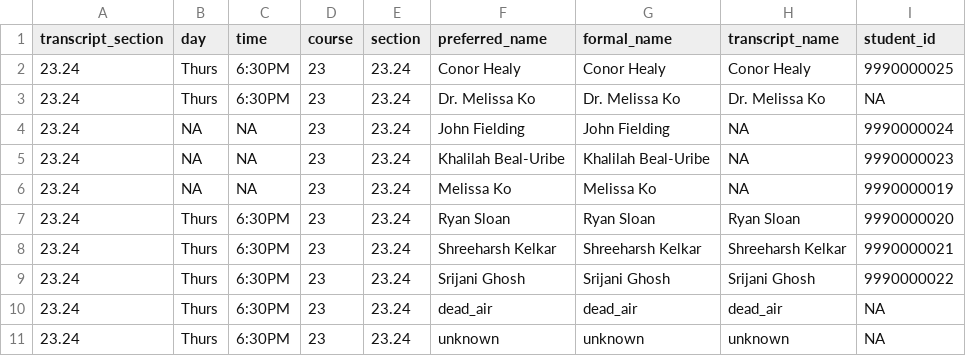
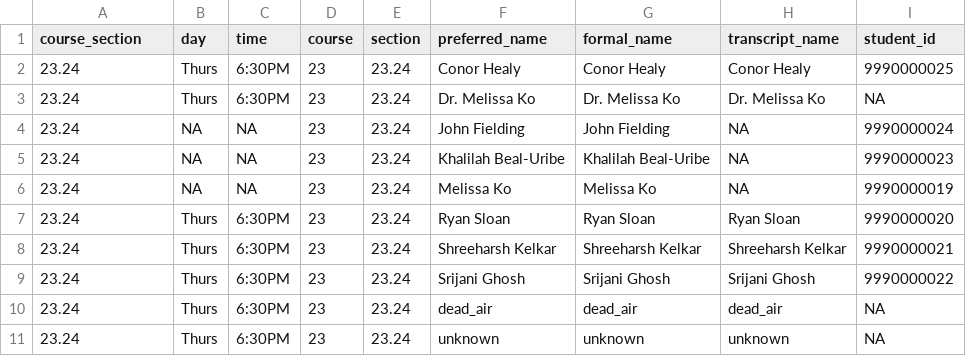
Before and after one commit to revgizmo/zoomstudentengagement_cursor, a CSV file: inst/extdata/section_names_lookup.csv, drawn as a sheet.

Commit message:
fix: Resolve roster-cleaning vignette issues
- Fix column name mismatch in section_names_lookup.csv (transcript_section -> course_section)
- Update load_section_names_lookup() to properly read CSV with correct column names
- Fix type mismatch in join_transcripts_list() for ID column
- Update vignette to use sample data with all required columns
- Fix column references in vignette (formal_name -> first_last)
- Update tests to match new expected column structure
- All tests now pass (453 tests, 0 failures)
- Vignette renders successfully

```diff
--- a/inst/extdata/section_names_lookup.csv
+++ b/inst/extdata/section_names_lookup.csv
@@ -1,2 +1,2 @@
-transcript_section,day,time,course,section,preferred_name,formal_name,transcript_name,student_id
+course_section,day,time,course,section,preferred_name,formal_name,transcript_name,student_id
 23.24,Thurs,6:30PM,23,23.24,Conor Healy,Conor Healy,Conor Healy,9990000025
```
Also changed, not shown: 9 other files.
